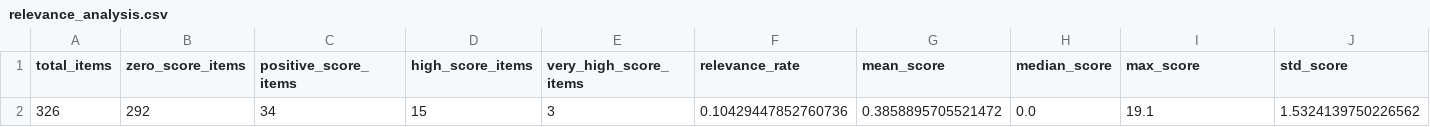
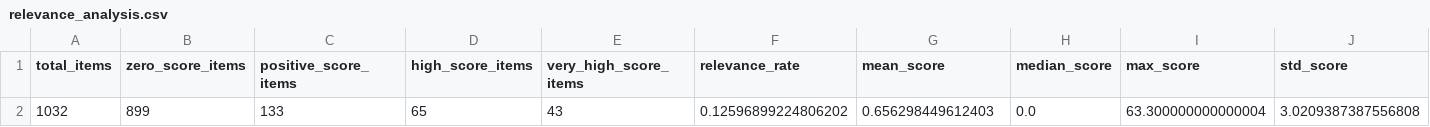
Before and after one commit to AdityaChaudhary2913/EV-Crawler, a CSV file: data/processed/tables/relevance_analysis.csv, drawn as a sheet; only a part is shown; removed rows and columns are numbered as before the commit, all else as after; rows hold the shown columns only; the diff names each change by its address in the sheet, - before the commit and + after, or states it on an @@ line.

```diff
--- a/data/processed/tables/relevance_analysis.csv
+++ b/data/processed/tables/relevance_analysis.csv
-row 2: 326 | 292 | 34 | 15 | 3 | 0.10429447852760736 | 0.3858895705521472 | 0.0 | 19.1 | 1.5324139750226562
+row 2: 1032 | 899 | 133 | 65 | 43 | 0.12596899224806202 | 0.656298449612403 | 0.0 | 63.300000000000004 | 3.0209387387556808
```
Also changed, not shown: data/processed/tables/domains_weight.csv, data/processed/tables/efficiency_metrics.csv, 10 other files.
